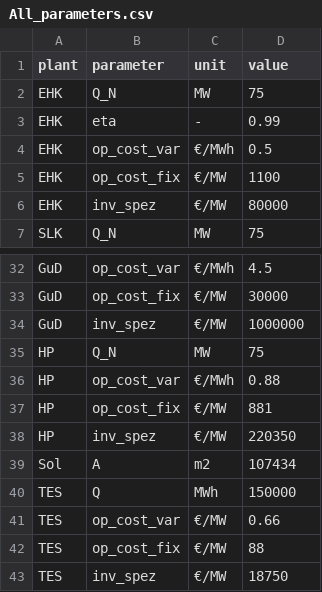
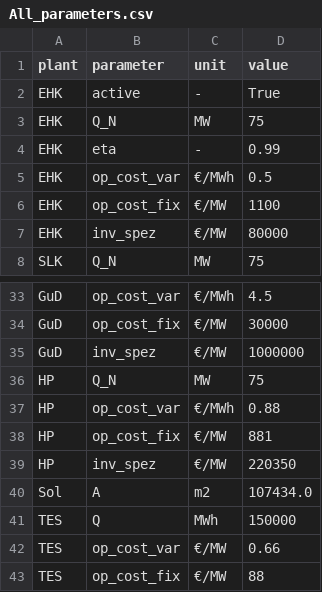
Before and after one commit to maltefritz/SWSH, a CSV file: Eingangsdaten/All_parameters.csv, drawn as a sheet; only a part is shown, gaps mark what is left out; the shorter side is filled out with more unchanged rows.

Commit message:
Test usage of 'active' parameter

```diff
--- a/Eingangsdaten/All_parameters.csv
+++ b/Eingangsdaten/All_parameters.csv
@@ -1,2 +1,3 @@
 plant;parameter;unit;value
+EHK;active;-;True
 EHK;Q_N;MW;75
@@ -38,3 +39,3 @@ HP;op_cost_fix;€/MW;881
 HP;inv_spez;€/MW;220350
-Sol;A;m2;107434
+Sol;A;m2;107434.0
 TES;Q;MWh;150000
```
